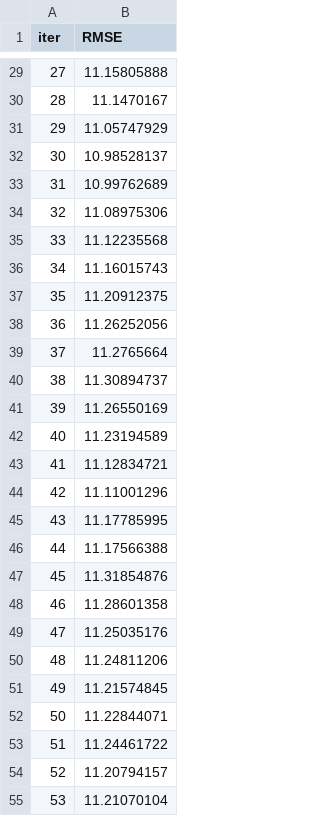
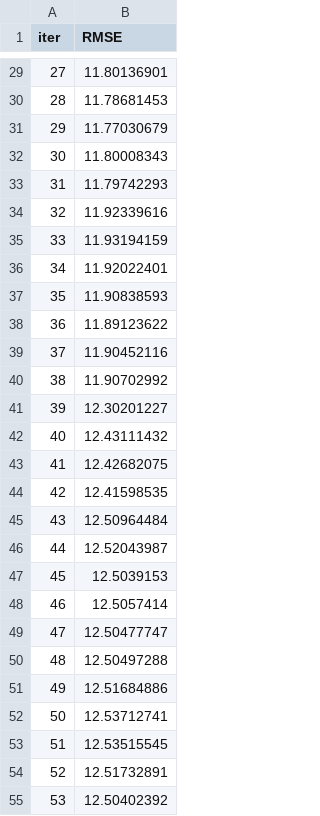
Before and after one commit to marcos-s1/Big-Data-forecast, a TSV file: catboost_info/test_error.tsv, drawn as a sheet; only a part is shown, gaps mark what is left out; the diff covers the shown part only.

```diff
--- a/catboost_info/test_error.tsv
+++ b/catboost_info/test_error.tsv
@@ -29,27 +29,27 @@ iter	RMSE
-27	11.15805888
-28	11.1470167
-29	11.05747929
-30	10.98528137
-31	10.99762689
-32	11.08975306
-33	11.12235568
-34	11.16015743
-35	11.20912375
-36	11.26252056
-37	11.2765664
-38	11.30894737
-39	11.26550169
-40	11.23194589
-41	11.12834721
-42	11.11001296
-43	11.17785995
-44	11.17566388
-45	11.31854876
-46	11.28601358
-47	11.25035176
-48	11.24811206
-49	11.21574845
-50	11.22844071
-51	11.24461722
-52	11.20794157
-53	11.21070104
+27	11.80136901
+28	11.78681453
+29	11.77030679
+30	11.80008343
+31	11.79742293
+32	11.92339616
+33	11.93194159
+34	11.92022401
+35	11.90838593
+36	11.89123622
+37	11.90452116
+38	11.90702992
+39	12.30201227
+40	12.43111432
+41	12.42682075
+42	12.41598535
+43	12.50964484
+44	12.52043987
+45	12.5039153
+46	12.5057414
+47	12.50477747
+48	12.50497288
+49	12.51684886
+50	12.53712741
+51	12.53515545
+52	12.51732891
+53	12.50402392
```
Also changed, not shown: 14 added rows and 29 edited cells elsewhere in this file, catboost_info/learn_error.tsv, catboost_info/time_left.tsv, 5 other files.
